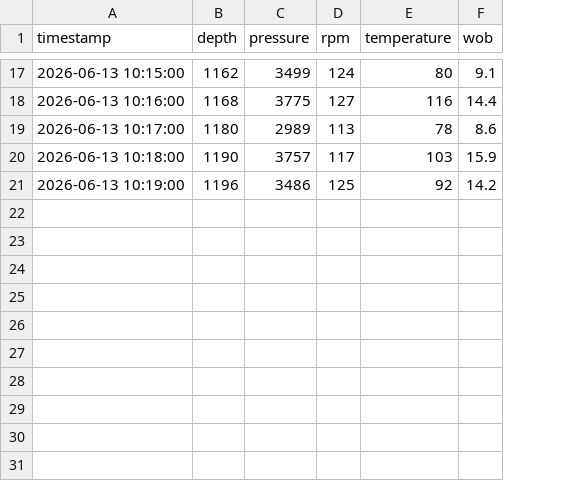
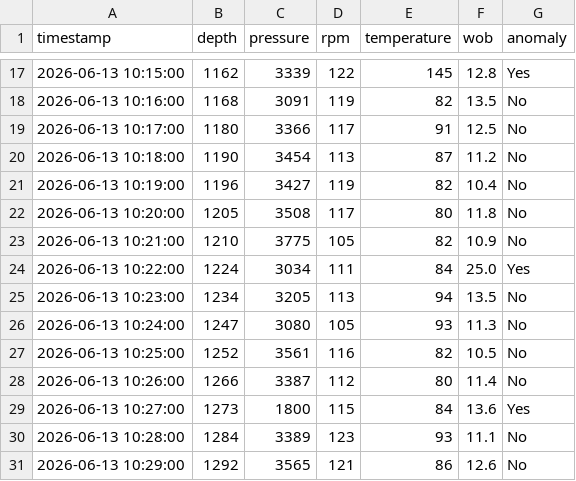
Before and after one commit to SuvikhyathThirunahari/riglytics-mvp, a CSV file: data/uploads/latest_upload.csv, drawn as a sheet; only a part is shown, gaps mark what is left out; the diff covers the shown part only; the diff names each change by its address in the sheet, - before the commit and + after, or states it on an @@ line.

```diff
--- a/data/uploads/latest_upload.csv
+++ b/data/uploads/latest_upload.csv
+column G (anomaly), rows 17-21: Yes | No | No | No | No
-C17 (pressure): 3499
+C17 (pressure): 3339
-D17 (rpm): 124
+D17 (rpm): 122
-E17 (temperature): 80
+E17 (temperature): 145
-F17 (wob): 9.1
+F17 (wob): 12.8
-C18 (pressure): 3775
+C18 (pressure): 3091
-D18 (rpm): 127
+D18 (rpm): 119
-E18 (temperature): 116
+E18 (temperature): 82
-F18 (wob): 14.4
+F18 (wob): 13.5
-C19 (pressure): 2989
+C19 (pressure): 3366
-D19 (rpm): 113
+D19 (rpm): 117
-E19 (temperature): 78
+E19 (temperature): 91
-F19 (wob): 8.6
+F19 (wob): 12.5
-C20 (pressure): 3757
+C20 (pressure): 3454
-D20 (rpm): 117
+D20 (rpm): 113
-E20 (temperature): 103
+E20 (temperature): 87
-F20 (wob): 15.9
+F20 (wob): 11.2
-C21 (pressure): 3486
+C21 (pressure): 3427
-D21 (rpm): 125
+D21 (rpm): 119
-E21 (temperature): 92
+E21 (temperature): 82
-F21 (wob): 14.2
+F21 (wob): 10.4
+row 22: 2026-06-13 10:20:00 | 1205 | 3508 | 117 | 80 | 11.8 | No
+row 23: 2026-06-13 10:21:00 | 1210 | 3775 | 105 | 82 | 10.9 | No
+row 24: 2026-06-13 10:22:00 | 1224 | 3034 | 111 | 84 | 25.0 | Yes
+row 25: 2026-06-13 10:23:00 | 1234 | 3205 | 113 | 94 | 13.5 | No
+row 26: 2026-06-13 10:24:00 | 1247 | 3080 | 105 | 93 | 11.3 | No
+row 27: 2026-06-13 10:25:00 | 1252 | 3561 | 116 | 82 | 10.5 | No
+row 28: 2026-06-13 10:26:00 | 1266 | 3387 | 112 | 80 | 11.4 | No
+row 29: 2026-06-13 10:27:00 | 1273 | 1800 | 115 | 84 | 13.6 | Yes
+row 30: 2026-06-13 10:28:00 | 1284 | 3389 | 123 | 93 | 11.1 | No
+row 31: 2026-06-13 10:29:00 | 1292 | 3565 | 121 | 86 | 12.6 | No
```
Also changed, not shown: 59 edited cells elsewhere in this file, 3 other files.
